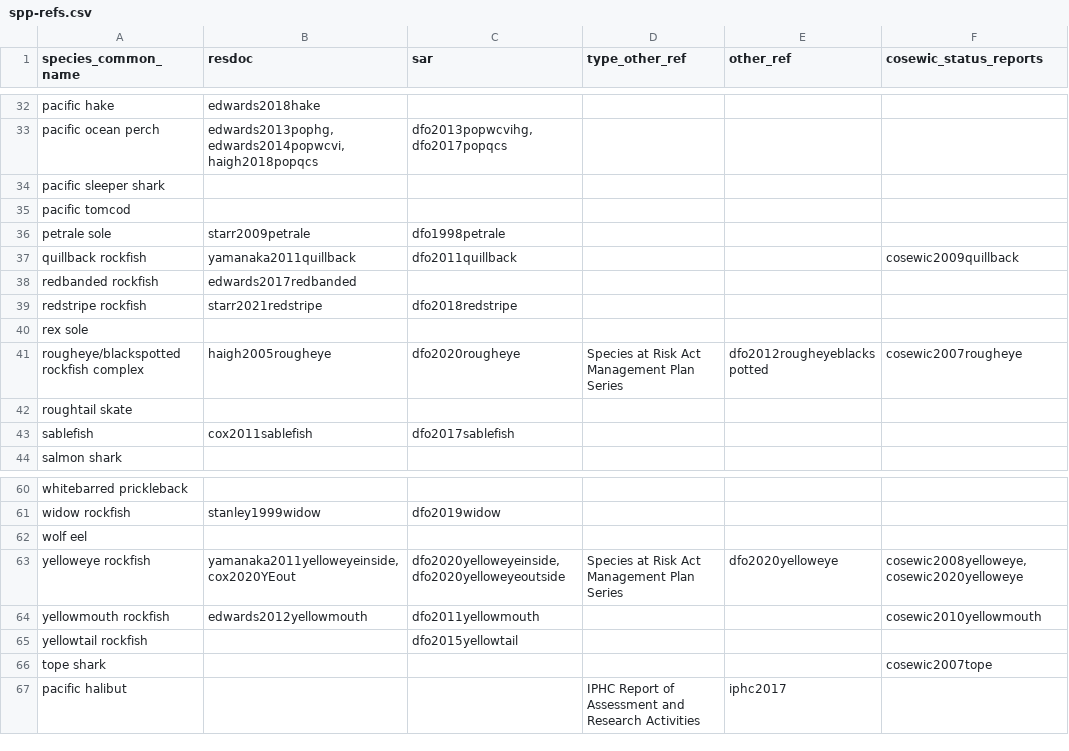
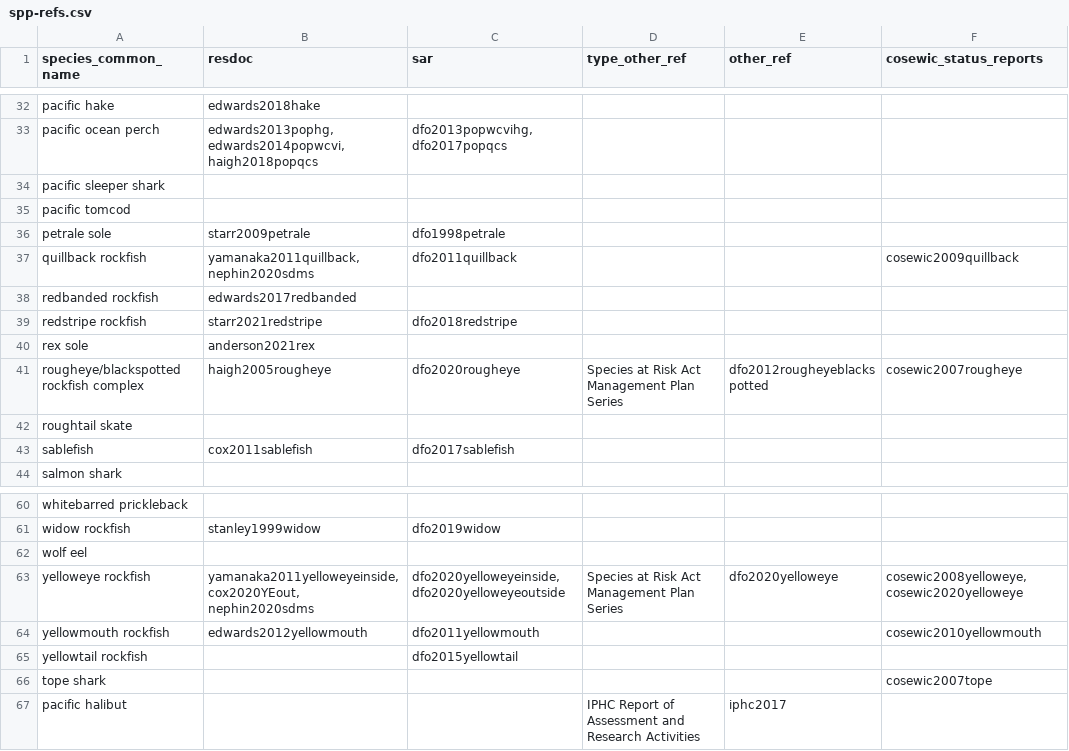
Before and after one commit to pbs-assess/gfsynopsis, a CSV file: report/spp-refs.csv, drawn as a sheet; only a part is shown, gaps mark what is left out.

```diff
--- a/report/spp-refs.csv
+++ b/report/spp-refs.csv
@@ -36,6 +36,6 @@ pacific tomcod,,,,,
 petrale sole,starr2009petrale,dfo1998petrale,,,
-quillback rockfish,yamanaka2011quillback,dfo2011quillback,,,cosewic2009quillback
+quillback rockfish,"yamanaka2011quillback, nephin2020sdms",dfo2011quillback,,,cosewic2009quillback
 redbanded rockfish,edwards2017redbanded,,,,
 redstripe rockfish,starr2021redstripe,dfo2018redstripe,,,
-rex sole,,,,,
+rex sole,anderson2021rex,,,,
 rougheye/blackspotted rockfish complex,haigh2005rougheye,dfo2020rougheye,Species at Risk Act Management Plan Series,dfo2012rougheyeblackspotted,cosewic2007rougheye
@@ -62,3 +62,3 @@ widow rockfish,stanley1999widow,dfo2019widow,,,
 wolf eel,,,,,
-yelloweye rockfish,"yamanaka2011yelloweyeinside, cox2020YEout","dfo2020yelloweyeinside, dfo2020yelloweyeoutside",Species at Risk Act Management Plan Series,dfo2020yelloweye,"cosewic2008yelloweye, cosewic2020yelloweye"
+yelloweye rockfish,"yamanaka2011yelloweyeinside, cox2020YEout, nephin2020sdms","dfo2020yelloweyeinside, dfo2020yelloweyeoutside",Species at Risk Act Management Plan Series,dfo2020yelloweye,"cosewic2008yelloweye, cosewic2020yelloweye"
 yellowmouth rockfish,edwards2012yellowmouth,dfo2011yellowmouth,,,cosewic2010yellowmouth
```
Also changed, not shown: 2 other files.
